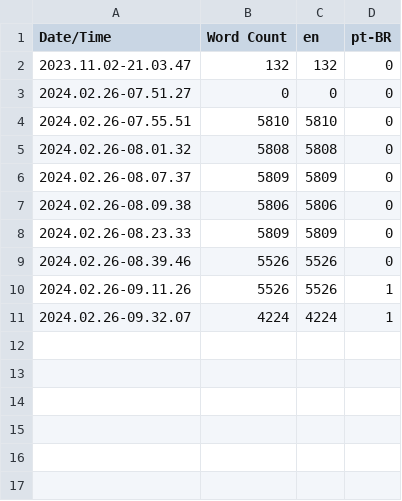
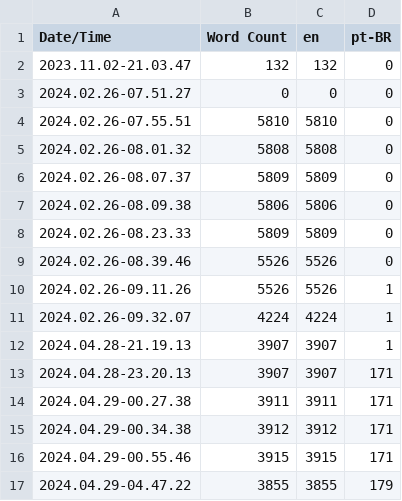
Before and after one commit to North-Team-Studios/NorthAthensTheGame, a CSV file: Content/Localization/Game/Game.csv, drawn as a sheet.

```diff
--- a/Content/Localization/Game/Game.csv
+++ b/Content/Localization/Game/Game.csv
@@ -11 +11,7 @@ Date/Time,Word Count,en,pt-BR
 2024.02.26-09.32.07,4224,4224,1
+2024.04.28-21.19.13,3907,3907,1
+2024.04.28-23.20.13,3907,3907,171
+2024.04.29-00.27.38,3911,3911,171
+2024.04.29-00.34.38,3912,3912,171
+2024.04.29-00.55.46,3915,3915,171
+2024.04.29-04.47.22,3855,3855,179
```
Also changed, not shown: 33 other files.
